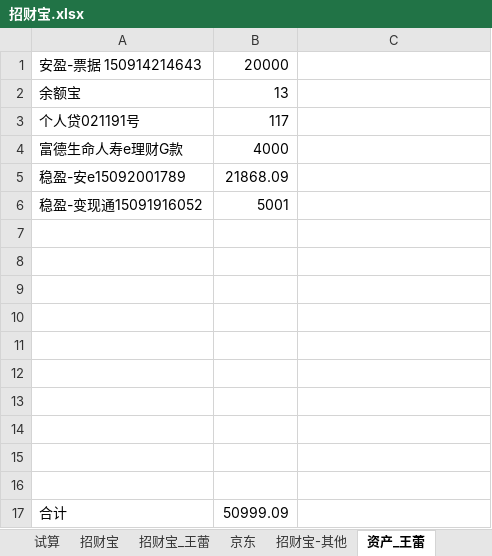
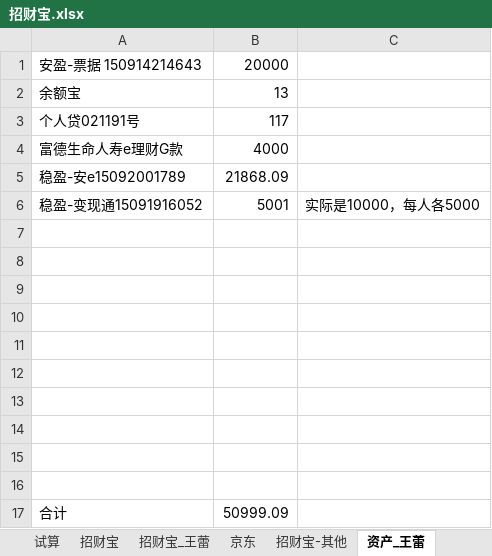
Before and after one commit to cnmud/832588m1pwG22w5t74PT0odv657C7m, an Excel workbook: 我的家/招财宝.xlsx, sheet 资产_王蕾, drawn as a sheet; values as stored, in another font and other column widths than the file's, no borders; the diff names each change by its address in the sheet, - before the commit and + after, or states it on an @@ line.

```diff
--- a/我的家/招财宝.xlsx (sheet 资产_王蕾)
+++ b/我的家/招财宝.xlsx (sheet 资产_王蕾)
-C6: (empty)
+C6: 实际是10000，每人各5000
```
Also changed, not shown: 1 other file.
